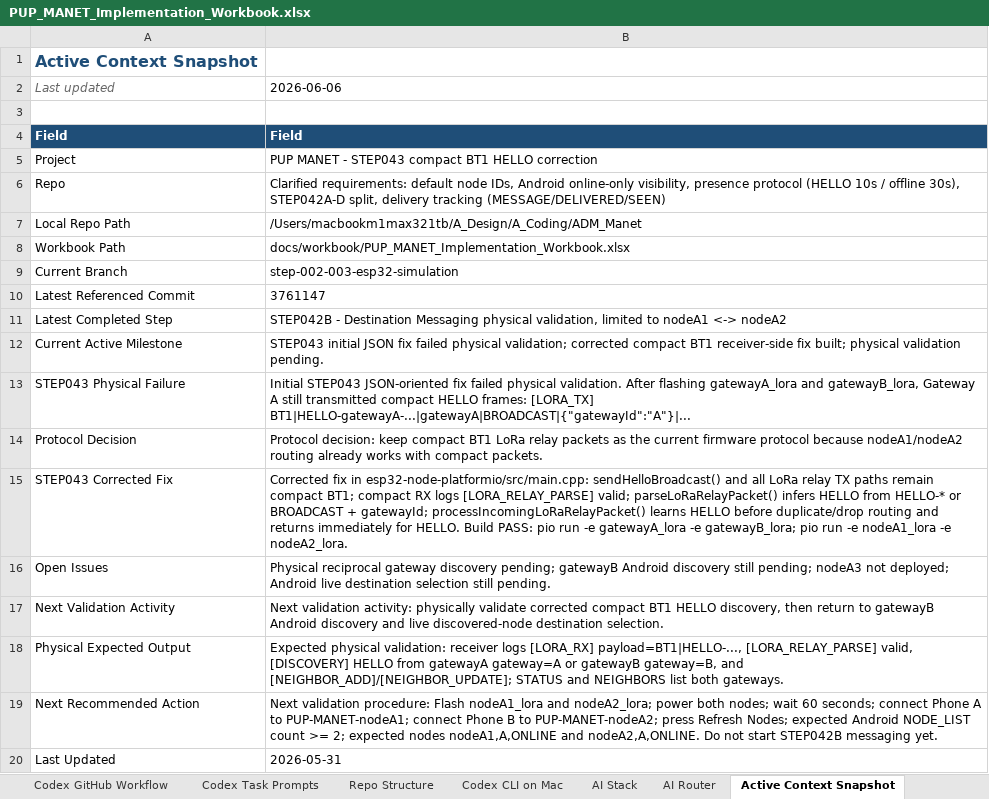
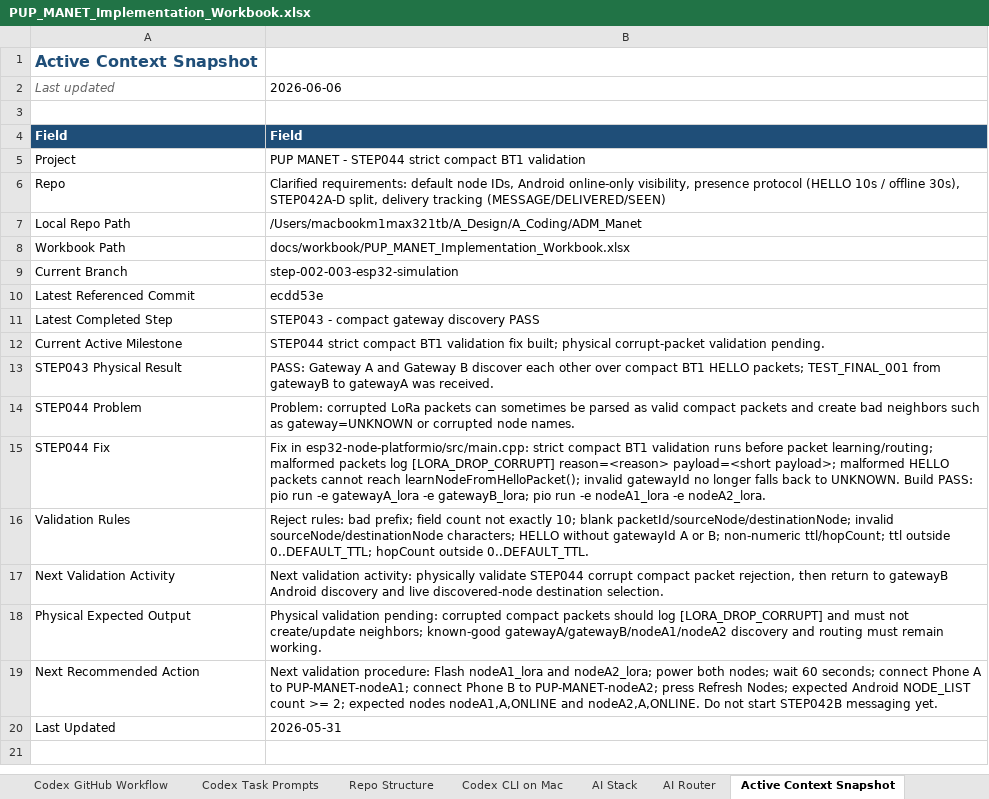
Before and after one commit to pagibetech/pup-manet-emergency-messaging, an Excel workbook: docs/workbook/PUP_MANET_Implementation_Workbook.xlsx, sheet Active Context Snapshot, drawn as a sheet; values as stored, in another font and other column widths than the file's, no borders; removed rows and columns are numbered as before the commit, all else as after; the diff names each change by its address in the sheet, - before the commit and + after, or states it on an @@ line.

Commit message:
STEP044 strict BT1 packet validation

```diff
--- a/docs/workbook/PUP_MANET_Implementation_Workbook.xlsx (sheet Active Context Snapshot)
+++ b/docs/workbook/PUP_MANET_Implementation_Workbook.xlsx (sheet Active Context Snapshot)
-B5: …MANET - STEP043 compact BT1 HELLO correction
+B5: …MANET - STEP044 strict compact BT1 validation
-B10: 3761147
+B10: ecdd53e
-B11: STEP042B - Destination Messaging physical validation, limited to nodeA1 <-> nodeA2
+B11: STEP043 - compact gateway discovery PASS
-B12: STEP043 initial JSON fix failed physical validation; corrected compact BT1 receiver-side fix built; physical validation pending.
+B12: STEP044 strict compact BT1 validation fix built; physical corrupt-packet validation pending.
-row 13: STEP043 Physical Failure | Initial STEP043 JSON-oriented fix failed physical validation. After flashing gatewayA_lora and gatewayB_lora, Gateway A still transmitted compact HELLO frames: [LORA_TX] BT1|HELLO-gatewayA-...|gatewayA|BROADCAST|{"gatewayId":"A"}|...
-row 14: Protocol Decision | Protocol decision: keep compact BT1 LoRa relay packets as the current firmware protocol because nodeA1/nodeA2 routing already works with compact packets.
-row 15: STEP043 Corrected Fix | Corrected fix in esp32-node-platformio/src/main.cpp: sendHelloBroadcast() and all LoRa relay TX paths remain compact BT1; compact RX logs [LORA_RELAY_PARSE] valid; parseLoRaRelayPacket() infers HELLO from HELLO-* or BROADCAST + gatewayId; processIncomingLoRaRelayPacket() learns HELLO before duplicate/drop routing and returns immediately for HELLO. Build PASS: pio run -e gatewayA_lora -e gatewayB_lora; pio run -e nodeA1_lora -e nodeA2_lora.
-row 16: Open Issues | Physical reciprocal gateway discovery pending; gatewayB Android discovery still pending; nodeA3 not deployed; Android live destination selection still pending.
+row 13: STEP043 Physical Result | PASS: Gateway A and Gateway B discover each other over compact BT1 HELLO packets; TEST_FINAL_001 from gatewayB to gatewayA was received.
+row 14: STEP044 Problem | Problem: corrupted LoRa packets can sometimes be parsed as valid compact packets and create bad neighbors such as gateway=UNKNOWN or corrupted node names.
+row 15: STEP044 Fix | Fix in esp32-node-platformio/src/main.cpp: strict compact BT1 validation runs before packet learning/routing; malformed packets log [LORA_DROP_CORRUPT] reason=<reason> payload=<short payload>; malformed HELLO packets cannot reach learnNodeFromHelloPacket(); invalid gatewayId no longer falls back to UNKNOWN. Build PASS: pio run -e gatewayA_lora -e gatewayB_lora; pio run -e nodeA1_lora -e nodeA2_lora.
+row 16: Validation Rules | Reject rules: bad prefix; field count not exactly 10; blank packetId/sourceNode/destinationNode; invalid sourceNode/destinationNode characters; HELLO without gatewayId A or B; non-numeric ttl/hopCount; ttl outside 0..DEFAULT_TTL; hopCount outside 0..DEFAULT_TTL.
-B17: …physically validate corrected compact BT1 HELLO discovery, then return…
+B17: …physically validate STEP044 corrupt compact packet rejection, then return…
-B18: Expected physical validation: receiver logs [LORA_RX] payload=BT1|HELLO-..., [LORA_RELAY_PARSE] valid, [DISCOVERY] HELLO from gatewayA gateway=A or gatewayB gateway=B, and [NEIGHBOR_ADD]/[NEIGHBOR_UPDATE]; STATUS and NEIGHBORS list both gateways.
+B18: Physical validation pending: corrupted compact packets should log [LORA_DROP_CORRUPT] and must not create/update neighbors; known-good gatewayA/gatewayB/nodeA1/nodeA2 discovery and routing must remain working.
```
Also changed, not shown: sheet Detailed Steps, sheet Architecture, sheet Test Campaign, sheet AI Session Handoff, sheet Build Validation Matrix, sheet Codex Task Log, 4 more sheets, 7 other files.
